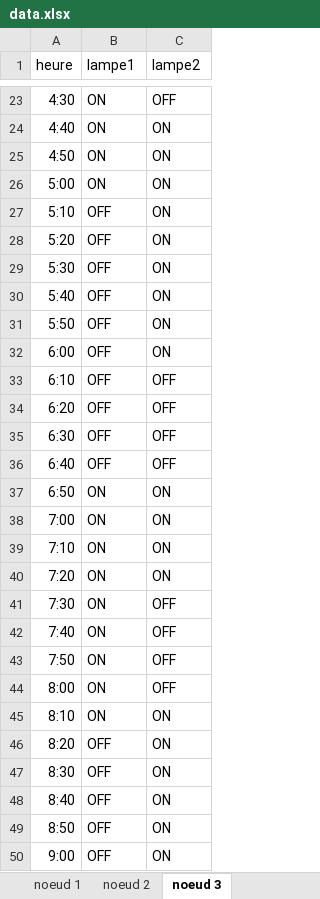
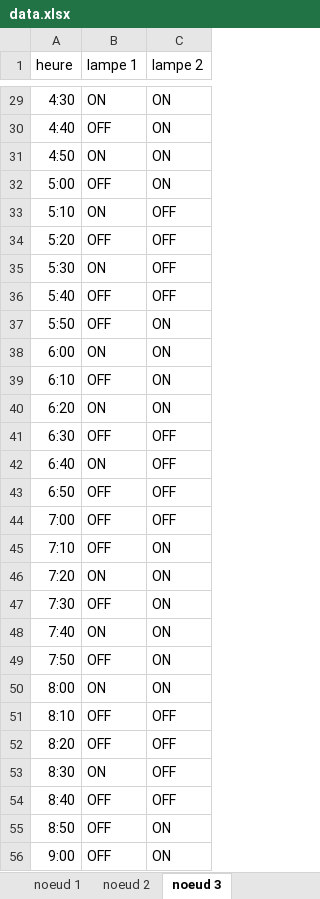
Before and after one commit to charfeddine-saif/GTB, an Excel workbook: data.xlsx, sheet noeud 3, drawn as a sheet; only a part is shown, gaps mark what is left out; values as stored, in another font and other column widths than the file's, no borders; addresses are those after the commit; the diff covers the shown part only; the diff names each change by its address in the sheet, - before the commit and + after, or states it on an @@ line.

```diff
--- a/data.xlsx (sheet noeud 3)
+++ b/data.xlsx (sheet noeud 3)
-B1: lampe1
+B1: lampe 1
-C1: lampe2
+C1: lampe 2
-C29 (lampe 2): OFF
+C29 (lampe 2): ON
-B30 (lampe 1): ON
+B30 (lampe 1): OFF
-B32 (lampe 1): ON
+B32 (lampe 1): OFF
-B33 (lampe 1): OFF
+B33 (lampe 1): ON
-C33:C36 (lampe 2): ON
+C33:C36 (lampe 2): OFF
-B35 (lampe 1): OFF
+B35 (lampe 1): ON
-B38 (lampe 1): OFF
+B38 (lampe 1): ON
-C39:C40 (lampe 2): OFF
+C39:C40 (lampe 2): ON
-B40 (lampe 1): OFF
+B40 (lampe 1): ON
-B42 (lampe 1): OFF
+B42 (lampe 1): ON
-B43:B45 (lampe 1): ON
+B43:B45 (lampe 1): OFF
-C43:C44 (lampe 2): ON
+C43:C44 (lampe 2): OFF
-B47 (lampe 1): ON
+B47 (lampe 1): OFF
-C47:C50 (lampe 2): OFF
+C47:C50 (lampe 2): ON
-B49 (lampe 1): ON
+B49 (lampe 1): OFF
-B51 (lampe 1): ON
+B51 (lampe 1): OFF
-C51:C54 (lampe 2): ON
+C51:C54 (lampe 2): OFF
-B53 (lampe 1): OFF
+B53 (lampe 1): ON
```
Also changed, not shown: 6 added rows, 7 removed rows and 124 edited cells elsewhere in this sheet, sheet noeud 1, sheet noeud 2, 3 other files.
